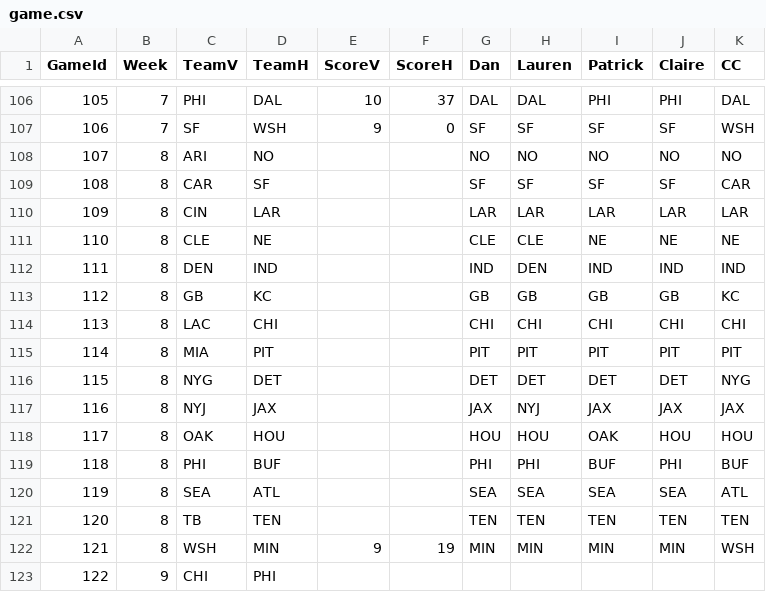
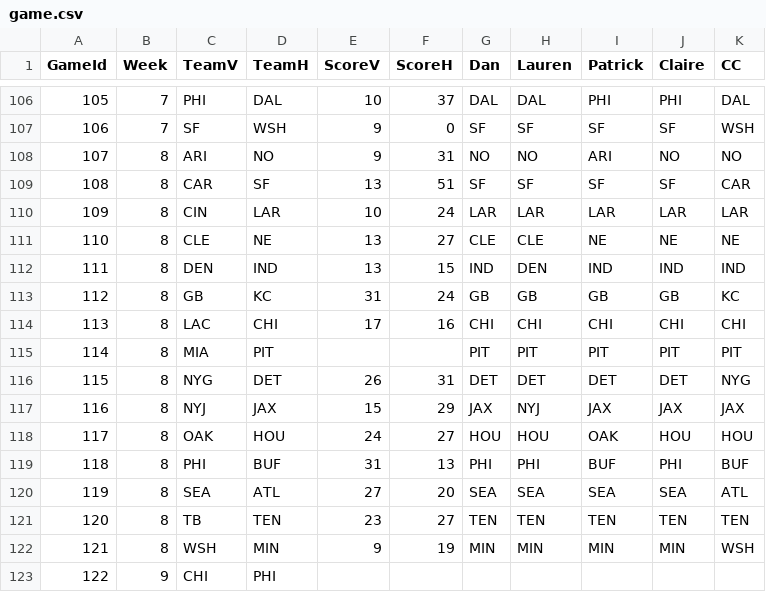
Before and after one commit to dnegrey/nflFamilyPicks, a CSV file: var/game.csv, drawn as a sheet; only a part is shown, gaps mark what is left out.

Commit message:
added week 8 sunday outcomes

```diff
--- a/var/game.csv
+++ b/var/game.csv
@@ -107,16 +107,16 @@ GameId,Week,TeamV,TeamH,ScoreV,ScoreH,Dan,Lauren,Patrick,Claire,CC
 106,7,SF,WSH,9,0,SF,SF,SF,SF,WSH
-107,8,ARI,NO,,,NO,NO,NO,NO,NO
-108,8,CAR,SF,,,SF,SF,SF,SF,CAR
-109,8,CIN,LAR,,,LAR,LAR,LAR,LAR,LAR
-110,8,CLE,NE,,,CLE,CLE,NE,NE,NE
-111,8,DEN,IND,,,IND,DEN,IND,IND,IND
-112,8,GB,KC,,,GB,GB,GB,GB,KC
-113,8,LAC,CHI,,,CHI,CHI,CHI,CHI,CHI
+107,8,ARI,NO,9,31,NO,NO,ARI,NO,NO
+108,8,CAR,SF,13,51,SF,SF,SF,SF,CAR
+109,8,CIN,LAR,10,24,LAR,LAR,LAR,LAR,LAR
+110,8,CLE,NE,13,27,CLE,CLE,NE,NE,NE
+111,8,DEN,IND,13,15,IND,DEN,IND,IND,IND
+112,8,GB,KC,31,24,GB,GB,GB,GB,KC
+113,8,LAC,CHI,17,16,CHI,CHI,CHI,CHI,CHI
 114,8,MIA,PIT,,,PIT,PIT,PIT,PIT,PIT
-115,8,NYG,DET,,,DET,DET,DET,DET,NYG
-116,8,NYJ,JAX,,,JAX,NYJ,JAX,JAX,JAX
-117,8,OAK,HOU,,,HOU,HOU,OAK,HOU,HOU
-118,8,PHI,BUF,,,PHI,PHI,BUF,PHI,BUF
-119,8,SEA,ATL,,,SEA,SEA,SEA,SEA,ATL
-120,8,TB,TEN,,,TEN,TEN,TEN,TEN,TEN
+115,8,NYG,DET,26,31,DET,DET,DET,DET,NYG
+116,8,NYJ,JAX,15,29,JAX,NYJ,JAX,JAX,JAX
+117,8,OAK,HOU,24,27,HOU,HOU,OAK,HOU,HOU
+118,8,PHI,BUF,31,13,PHI,PHI,BUF,PHI,BUF
+119,8,SEA,ATL,27,20,SEA,SEA,SEA,SEA,ATL
+120,8,TB,TEN,23,27,TEN,TEN,TEN,TEN,TEN
 121,8,WSH,MIN,9,19,MIN,MIN,MIN,MIN,WSH
```
